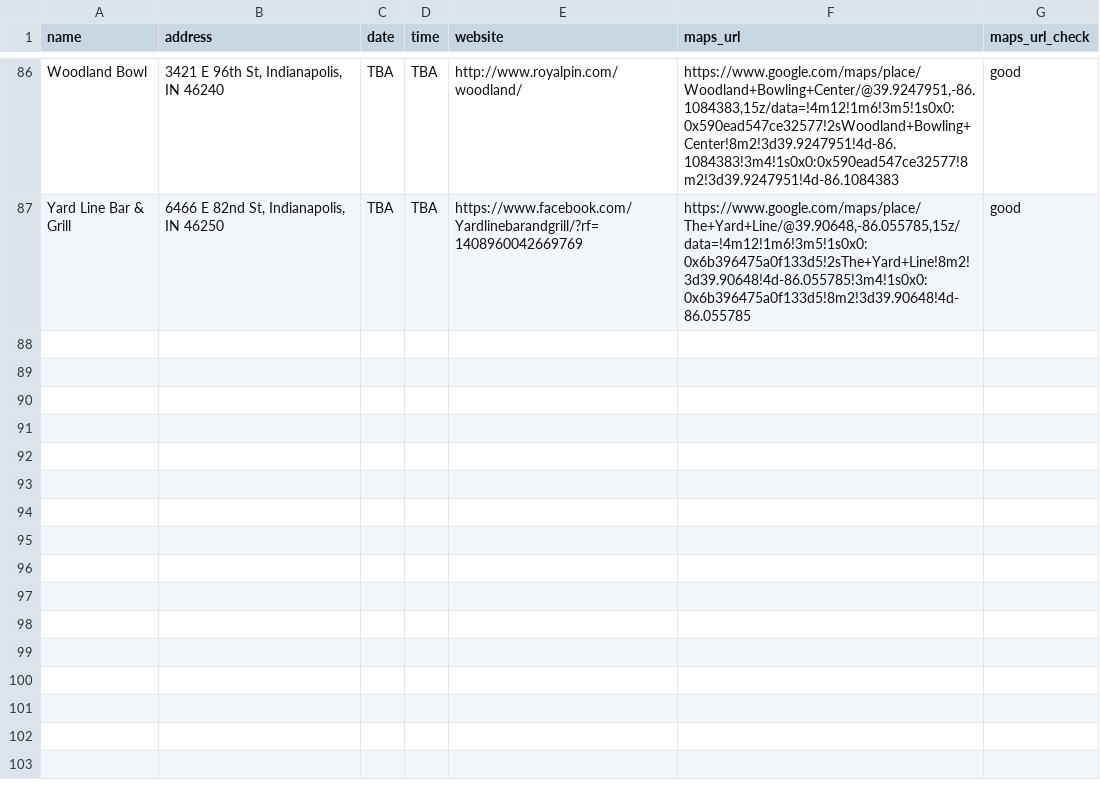
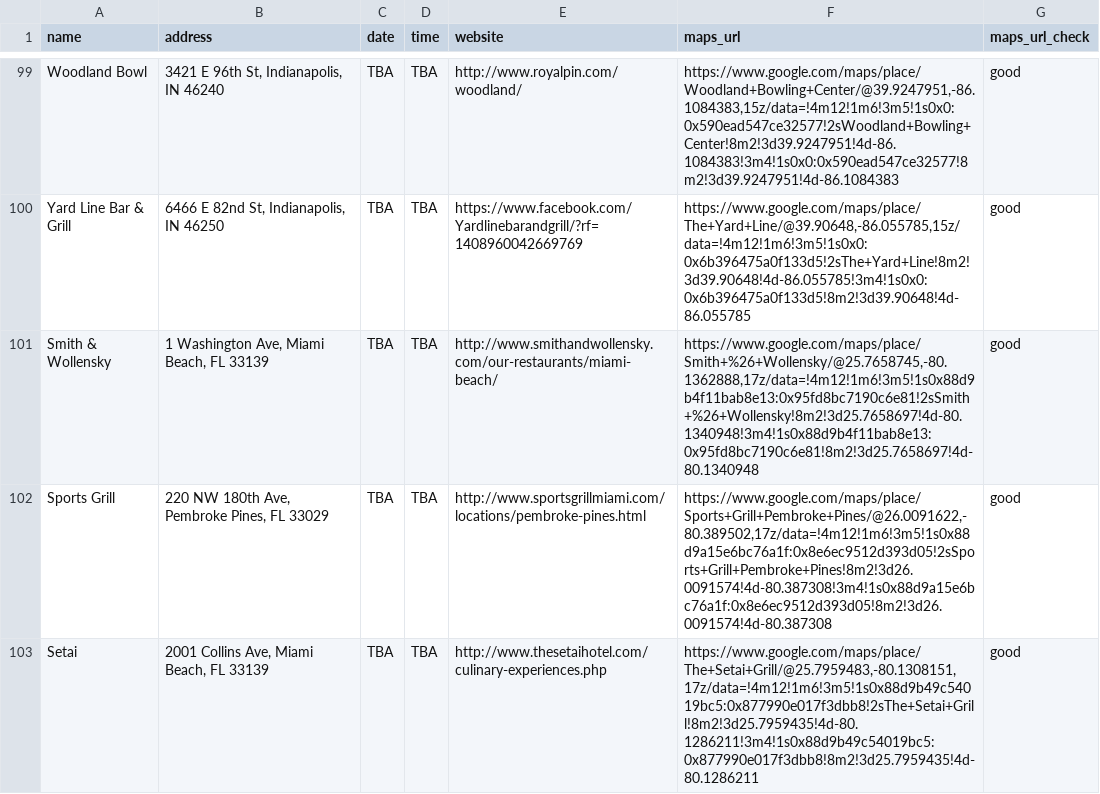
Before and after one commit to russian-standard-vodka/muleweek, a CSV file: bars.csv, drawn as a sheet; only a part is shown, gaps mark what is left out; the diff covers the shown part only; the diff names each change by its address in the sheet, - before the commit and + after, or states it on an @@ line.

```diff
--- a/bars.csv
+++ b/bars.csv
+row 101: Smith & Wollensky | 1 Washington Ave, Miami Beach, FL 33139 | TBA | TBA | http://www.smithandwollensky.com/our-restaurants/miami-beach/ | https://www.google.com/maps/place/Smith+%26+Wollensky/@25.7658745,-80.1362888,17z/data=!4m12!1m6!3m5!1s0x88d9b4f11bab8e13:0x95fd8bc7190c6e81!2sSmith+%26+Wollensky!8m2!3d25.7658697!4d-80.1340948!3m4!1s0x88d9b4f11bab8e13:0x95fd8bc7190c6e81!8m2!3d25.7658697!4d-80.1340948 | good
+row 102: Sports Grill | 220 NW 180th Ave, Pembroke Pines, FL 33029 | TBA | TBA | http://www.sportsgrillmiami.com/locations/pembroke-pines.html | https://www.google.com/maps/place/Sports+Grill+Pembroke+Pines/@26.0091622,-80.389502,17z/data=!4m12!1m6!3m5!1s0x88d9a15e6bc76a1f:0x8e6ec9512d393d05!2sSports+Grill+Pembroke+Pines!8m2!3d26.0091574!4d-80.387308!3m4!1s0x88d9a15e6bc76a1f:0x8e6ec9512d393d05!8m2!3d26.0091574!4d-80.387308 | good
+row 103: Setai | 2001 Collins Ave, Miami Beach, FL 33139 | TBA | TBA | http://www.thesetaihotel.com/culinary-experiences.php | https://www.google.com/maps/place/The+Setai+Grill/@25.7959483,-80.1308151,17z/data=!4m12!1m6!3m5!1s0x88d9b49c54019bc5:0x877990e017f3dbb8!2sThe+Setai+Grill!8m2!3d25.7959435!4d-80.1286211!3m4!1s0x88d9b49c54019bc5:0x877990e017f3dbb8!8m2!3d25.7959435!4d-80.1286211 | good
```
Also changed, not shown: 13 added rows elsewhere in this file.
